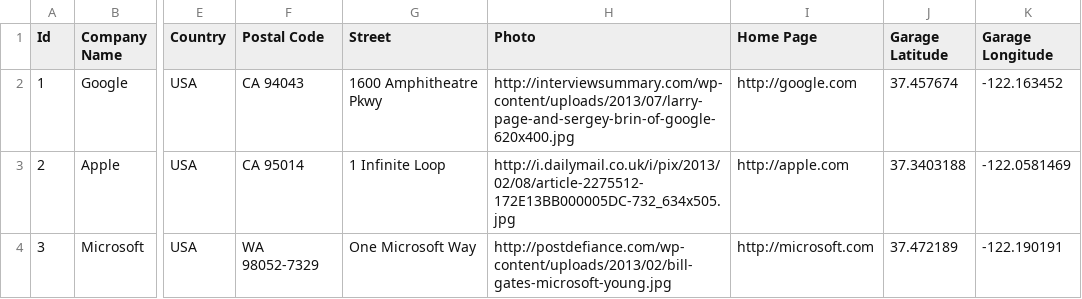
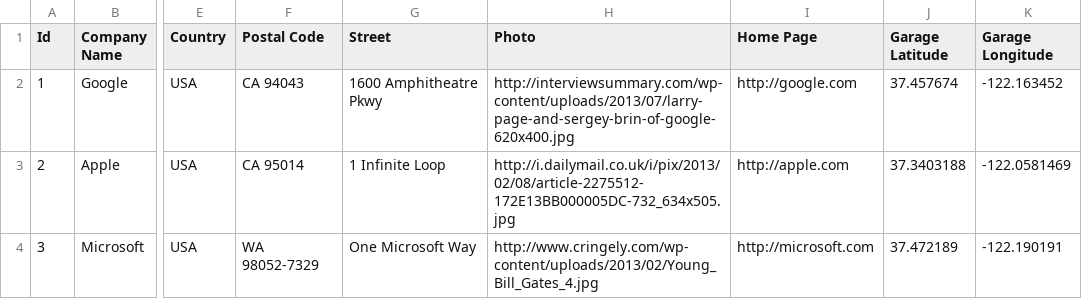
Before and after one commit to sezabass/bobs-startup, a CSV file: sample.csv, drawn as a sheet; only a part is shown, gaps mark what is left out; the diff names each change by its address in the sheet, - before the commit and + after, or states it on an @@ line.

Commit message:
Add page title and fix a broken image on sample csv.

```diff
--- a/sample.csv
+++ b/sample.csv
-H4 (Photo): http://postdefiance.com/wp-content/uploads/2013/02/bill-gates-microsoft-young.jpg
+H4 (Photo): http://www.cringely.com/wp-content/uploads/2013/02/Young_Bill_Gates_4.jpg
```
Also changed, not shown: 1 other file.
